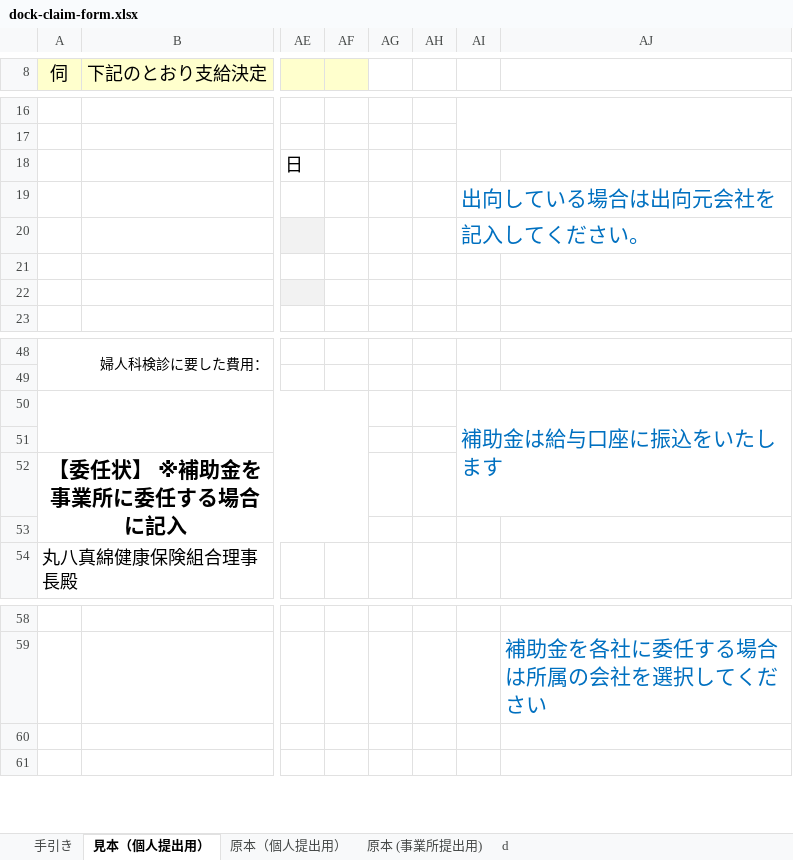
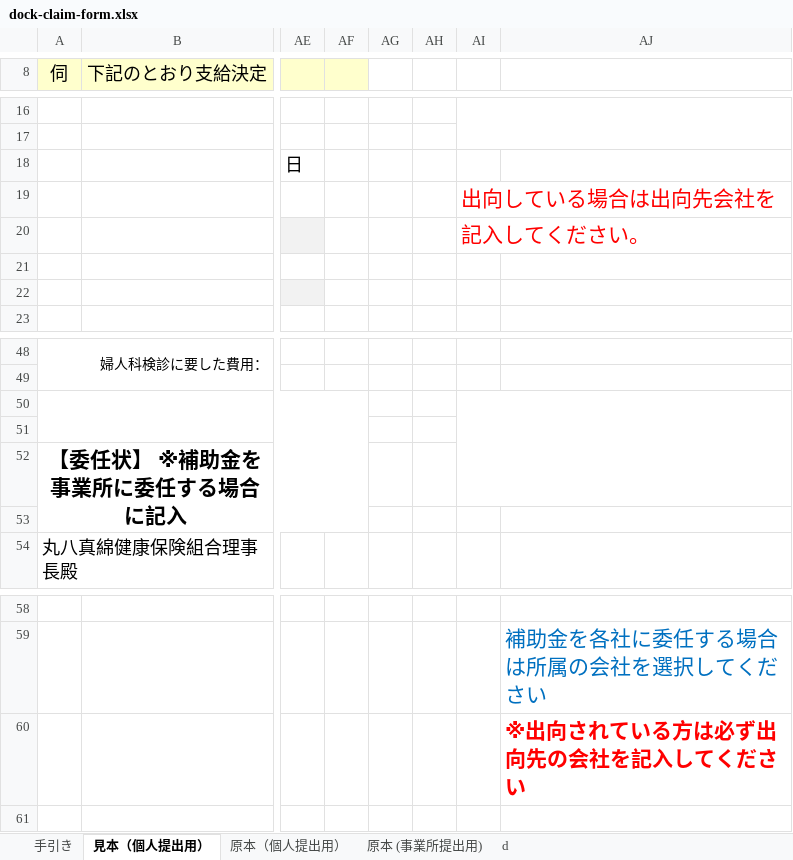
Before and after one commit to naohikotakebayashi-spec/maruhachi_kenpo_site, an Excel workbook: forms/dock-claim-form.xlsx, sheet 見本（個人提出用）, drawn as a sheet; only a part is shown, gaps mark what is left out; values as stored, in another font and other column widths than the file's, no borders; charts and pictures not drawn; the diff names each change by its address in the sheet, - before the commit and + after, or states it on an @@ line.

```diff
--- a/forms/dock-claim-form.xlsx (sheet 見本（個人提出用）)
+++ b/forms/dock-claim-form.xlsx (sheet 見本（個人提出用）)
-AI19: 出向している場合は出向元会社を
+AI19: 出向している場合は出向先会社を
-AI19:AI20 text colour: #0070C0
+AI19:AI20 text colour: #FF0000
-AI50: 補助金は給与口座に振込をいたします
+AI50: (empty)
-AJ60: (empty)
+AJ60: ※出向されている方は必ず出向先の会社を記入してください
```
Also changed, not shown: sheet 原本（個人提出用）, charts or pictures, forms/dock-apply-form.xlsx.
